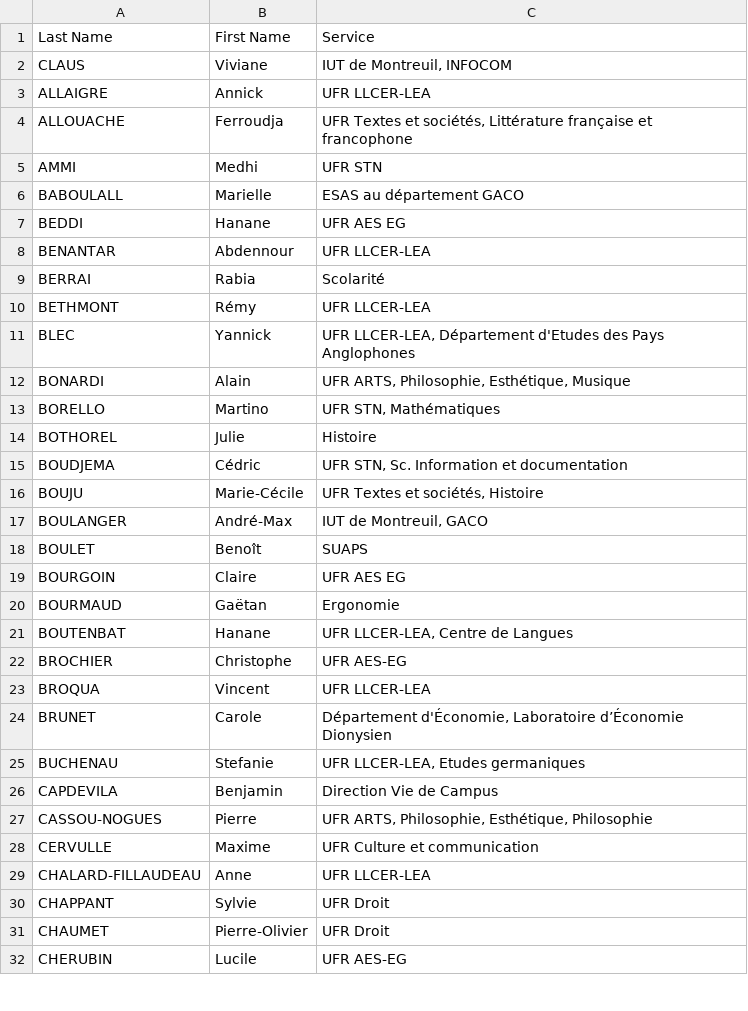
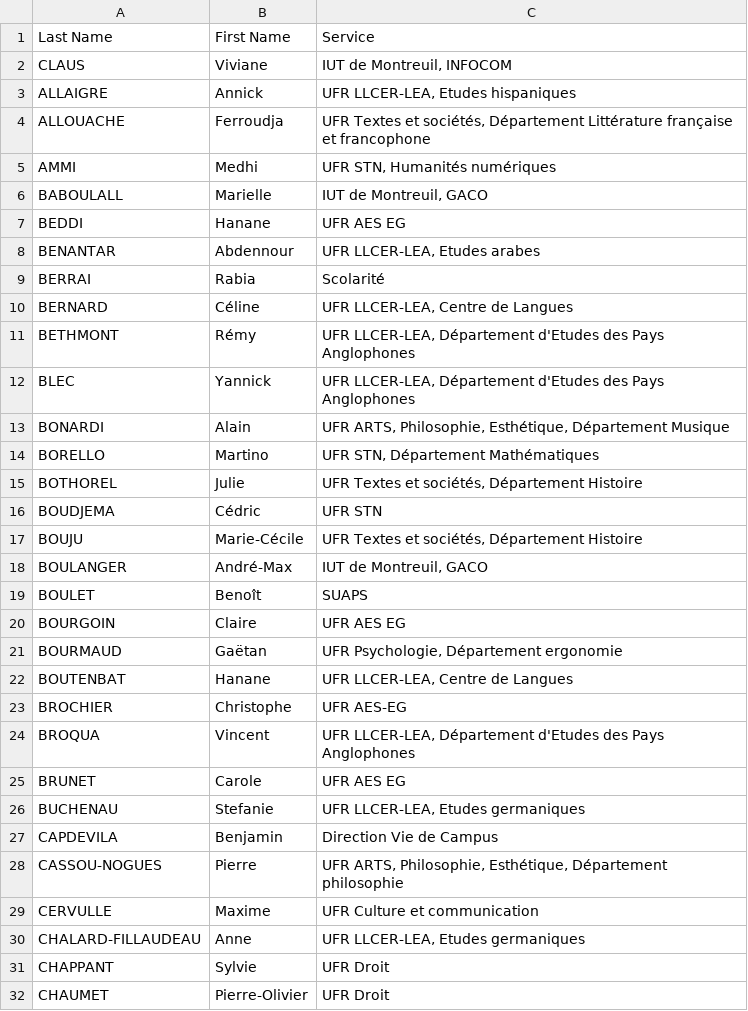
Before and after one commit to paris8enactes/siteweb, a CSV file: data.csv, drawn as a sheet; only a part is shown; the shorter side is filled out with more unchanged rows; the diff covers the shown part only.

Commit message:
Add files via upload

```diff
--- a/data.csv
+++ b/data.csv
@@ -2,16 +2,18 @@ Last Name,First Name,Service
 CLAUS,Viviane,"IUT de Montreuil, INFOCOM"
-ALLAIGRE,Annick,UFR LLCER-LEA
-ALLOUACHE,Ferroudja,"UFR Textes et sociétés, Littérature française et francophone"
-AMMI,Medhi,UFR STN
-BABOULALL,Marielle,ESAS au département GACO
+ALLAIGRE,Annick,"UFR LLCER-LEA, Etudes hispaniques"
+ALLOUACHE,Ferroudja,"UFR Textes et sociétés, Département Littérature française et francophone"
+AMMI,Medhi,"UFR STN, Humanités numériques"
+BABOULALL,Marielle,"IUT de Montreuil, GACO"
 BEDDI,Hanane,UFR AES EG
-BENANTAR,Abdennour,UFR LLCER-LEA
+BENANTAR,Abdennour,"UFR LLCER-LEA, Etudes arabes"
 BERRAI,Rabia,Scolarité
-BETHMONT,Rémy,UFR LLCER-LEA
+BERNARD,Céline,"UFR LLCER-LEA, Centre de Langues"
+BETHMONT,Rémy,"UFR LLCER-LEA, Département d'Etudes des Pays Anglophones
+"
 BLEC,Yannick,"UFR LLCER-LEA, Département d'Etudes des Pays Anglophones"
-BONARDI,Alain,"UFR ARTS, Philosophie, Esthétique, Musique"
-BORELLO,Martino,"UFR STN, Mathématiques"
-BOTHOREL,Julie,Histoire
-BOUDJEMA,Cédric,"UFR STN, Sc. Information et documentation"
-BOUJU,Marie-Cécile,"UFR Textes et sociétés, Histoire"
+BONARDI,Alain,"UFR ARTS, Philosophie, Esthétique, Département Musique"
+BORELLO,Martino,"UFR STN, Département Mathématiques"
+BOTHOREL,Julie,"UFR Textes et sociétés, Département Histoire "
+BOUDJEMA,Cédric,UFR STN
+BOUJU,Marie-Cécile,"UFR Textes et sociétés, Département Histoire"
 BOULANGER,André-Max,"IUT de Montreuil, GACO"
@@ -19,12 +21,12 @@ BOULET,Benoît,SUAPS
 BOURGOIN,Claire,UFR AES EG
-BOURMAUD,Gaëtan,Ergonomie
+BOURMAUD,Gaëtan,"UFR Psychologie, Département ergonomie"
 BOUTENBAT,Hanane,"UFR LLCER-LEA, Centre de Langues"
 BROCHIER,Christophe,UFR AES-EG
-BROQUA,Vincent,UFR LLCER-LEA
-BRUNET,Carole,"Département d'Économie, Laboratoire d’Économie Dionysien"
+BROQUA,Vincent,"UFR LLCER-LEA, Département d'Etudes des Pays Anglophones"
+BRUNET,Carole,UFR AES EG
 BUCHENAU,Stefanie,"UFR LLCER-LEA, Etudes germaniques"
 CAPDEVILA,Benjamin,Direction Vie de Campus
-CASSOU-NOGUES,Pierre ,"UFR ARTS, Philosophie, Esthétique, Philosophie"
+CASSOU-NOGUES,Pierre ,"UFR ARTS, Philosophie, Esthétique, Département philosophie"
 CERVULLE,Maxime,UFR Culture et communication
-CHALARD-FILLAUDEAU,Anne,UFR LLCER-LEA
+CHALARD-FILLAUDEAU,Anne,"UFR LLCER-LEA, Etudes germaniques"
 CHAPPANT,Sylvie,UFR Droit
```
Also changed, not shown: 1 removed row and 71 edited cells elsewhere in this file.
